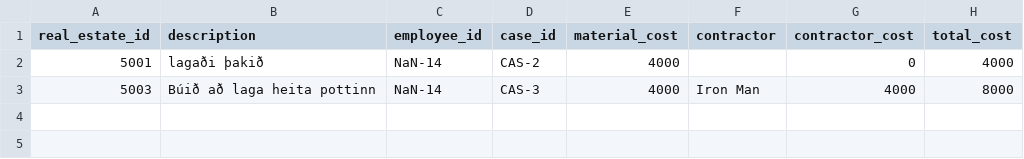
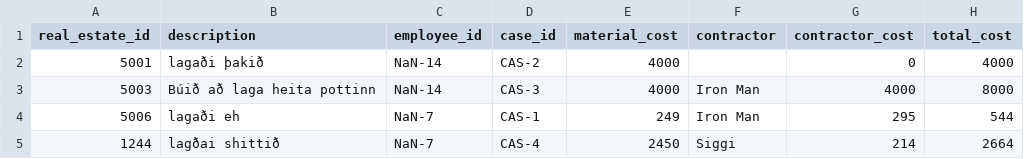
Before and after one commit to magnushj93hr/Verklegt_namskeid_1, a CSV file: Verklegt 1/NanAir/csv_files/MaintenanceReport.csv, drawn as a sheet; the diff names each change by its address in the sheet, - before the commit and + after, or states it on an @@ line.

```diff
--- a/Verklegt 1/NanAir/csv_files/MaintenanceReport.csv
+++ b/Verklegt 1/NanAir/csv_files/MaintenanceReport.csv
+row 4: 5006 | lagaði eh | NaN-7 | CAS-1 | 249 | Iron Man | 295 | 544
+row 5: 1244 | lagðai shittið | NaN-7 | CAS-4 | 2450 | Siggi | 214 | 2664
```
Also changed, not shown: Verklegt 1/NanAir/csv_files/Case.csv, Verklegt 1/NanAir/csv_files/Employee.csv, 1 other file.
